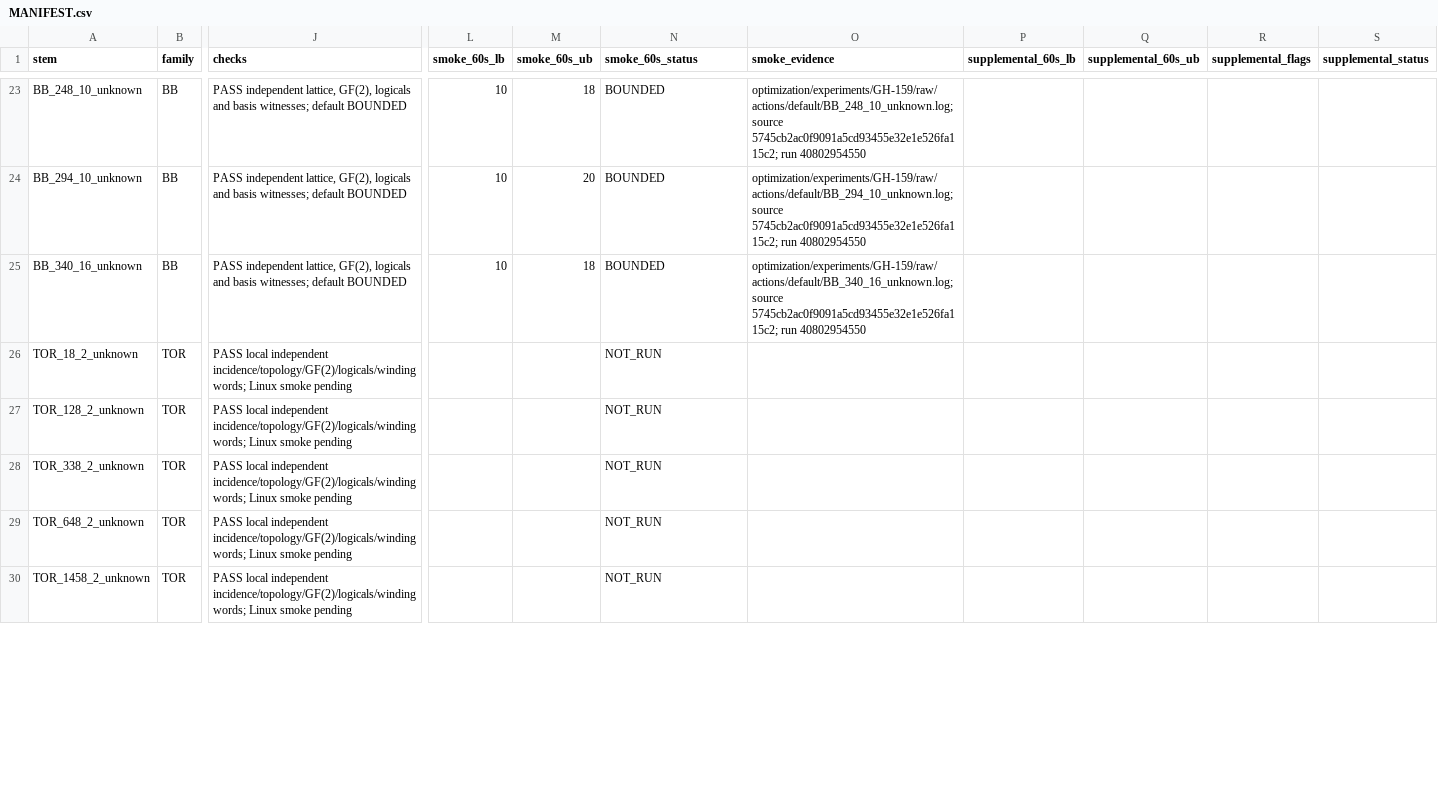
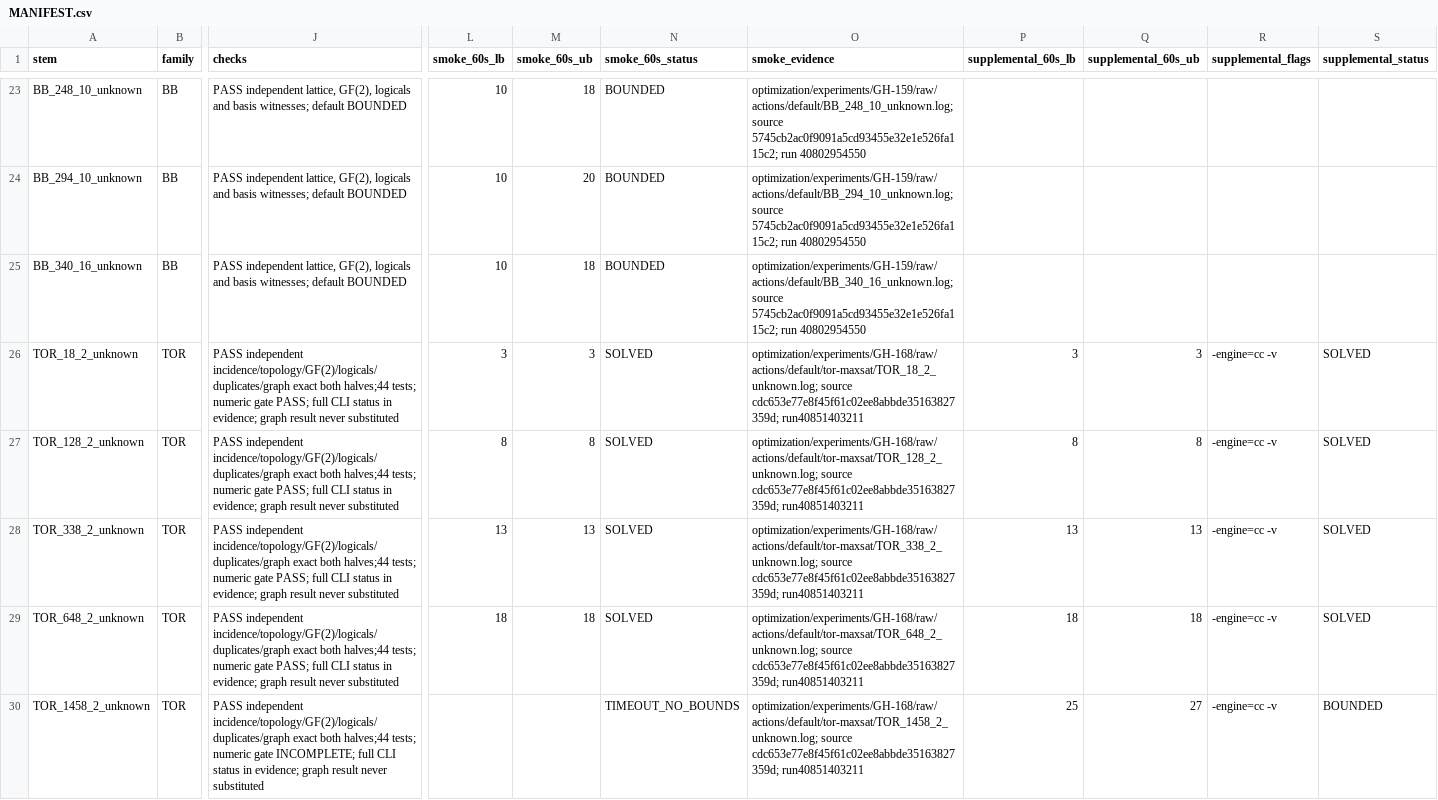
Before and after one commit to guluchen/DistQLDPC, a CSV file: data/matrices/untiered/MANIFEST.csv, drawn as a sheet; only a part is shown, gaps mark what is left out; the diff covers the shown part only; the diff names each change by its address in the sheet, - before the commit and + after, or states it on an @@ line.

Commit message:
Retain toric graph proofs, smoke bounds and missing-gate server jobs

```diff
--- a/data/matrices/untiered/MANIFEST.csv
+++ b/data/matrices/untiered/MANIFEST.csv
-J26:J29 (checks): PASS local independent incidence/topology/GF(2)/logicals/winding words; Linux smoke pending
+J26:J29 (checks): PASS independent incidence/topology/GF(2)/logicals/duplicates/graph exact both halves;44 tests; numeric gate PASS; full CLI status in evidence; graph result never substituted
-L26 (smoke_60s_lb): (empty)
+L26 (smoke_60s_lb): 3
-M26 (smoke_60s_ub): (empty)
+M26 (smoke_60s_ub): 3
-N26:N29 (smoke_60s_status): NOT_RUN
+N26:N29 (smoke_60s_status): SOLVED
-O26 (smoke_evidence): (empty)
+O26 (smoke_evidence): optimization/experiments/GH-168/raw/actions/default/tor-maxsat/TOR_18_2_unknown.log; source cdc653e77e8f45f61c02ee8abbde35163827359d; run40851403211
-P26 (supplemental_60s_lb): (empty)
+P26 (supplemental_60s_lb): 3
-Q26 (supplemental_60s_ub): (empty)
+Q26 (supplemental_60s_ub): 3
-R26:R30 (supplemental_flags): (empty)
+R26:R30 (supplemental_flags): -engine=cc -v
-S26:S29 (supplemental_status): (empty)
+S26:S29 (supplemental_status): SOLVED
-L27 (smoke_60s_lb): (empty)
+L27 (smoke_60s_lb): 8
-M27 (smoke_60s_ub): (empty)
+M27 (smoke_60s_ub): 8
-O27 (smoke_evidence): (empty)
+O27 (smoke_evidence): optimization/experiments/GH-168/raw/actions/default/tor-maxsat/TOR_128_2_unknown.log; source cdc653e77e8f45f61c02ee8abbde35163827359d; run40851403211
-P27 (supplemental_60s_lb): (empty)
+P27 (supplemental_60s_lb): 8
-Q27 (supplemental_60s_ub): (empty)
+Q27 (supplemental_60s_ub): 8
-L28 (smoke_60s_lb): (empty)
+L28 (smoke_60s_lb): 13
-M28 (smoke_60s_ub): (empty)
+M28 (smoke_60s_ub): 13
-O28 (smoke_evidence): (empty)
+O28 (smoke_evidence): optimization/experiments/GH-168/raw/actions/default/tor-maxsat/TOR_338_2_unknown.log; source cdc653e77e8f45f61c02ee8abbde35163827359d; run40851403211
-P28 (supplemental_60s_lb): (empty)
+P28 (supplemental_60s_lb): 13
-Q28 (supplemental_60s_ub): (empty)
+Q28 (supplemental_60s_ub): 13
-L29 (smoke_60s_lb): (empty)
+L29 (smoke_60s_lb): 18
-M29 (smoke_60s_ub): (empty)
+M29 (smoke_60s_ub): 18
-O29 (smoke_evidence): (empty)
+O29 (smoke_evidence): optimization/experiments/GH-168/raw/actions/default/tor-maxsat/TOR_648_2_unknown.log; source cdc653e77e8f45f61c02ee8abbde35163827359d; run40851403211
-P29 (supplemental_60s_lb): (empty)
+P29 (supplemental_60s_lb): 18
-Q29 (supplemental_60s_ub): (empty)
+Q29 (supplemental_60s_ub): 18
-J30 (checks): PASS local independent incidence/topology/GF(2)/logicals/winding words; Linux smoke pending
+J30 (checks): PASS independent incidence/topology/GF(2)/logicals/duplicates/graph exact both halves;44 tests; numeric gate INCOMPLETE; full CLI status in evidence; graph result never substituted
-N30 (smoke_60s_status): NOT_RUN
+N30 (smoke_60s_status): TIMEOUT_NO_BOUNDS
-O30 (smoke_evidence): (empty)
+O30 (smoke_evidence): optimization/experiments/GH-168/raw/actions/default/tor-maxsat/TOR_1458_2_unknown.log; source cdc653e77e8f45f61c02ee8abbde35163827359d; run40851403211
-P30 (supplemental_60s_lb): (empty)
+P30 (supplemental_60s_lb): 25
-Q30 (supplemental_60s_ub): (empty)
+Q30 (supplemental_60s_ub): 27
-S30 (supplemental_status): (empty)
+S30 (supplemental_status): BOUNDED
```
Also changed, not shown: 6 edited cells elsewhere in this file, 42 other files.
